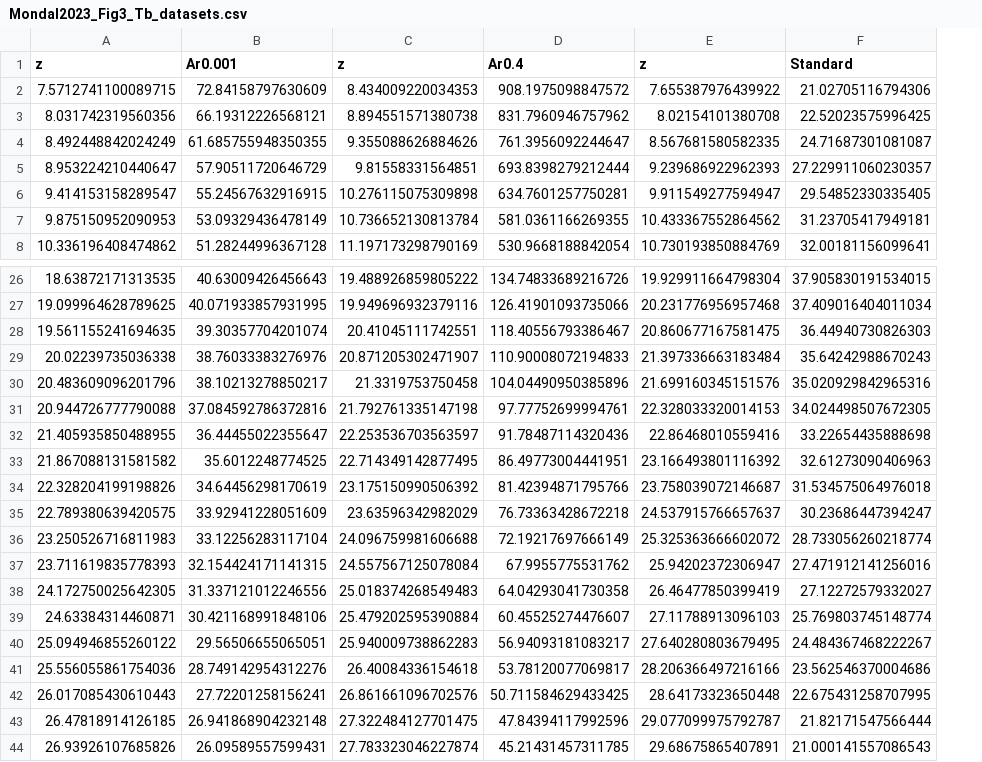
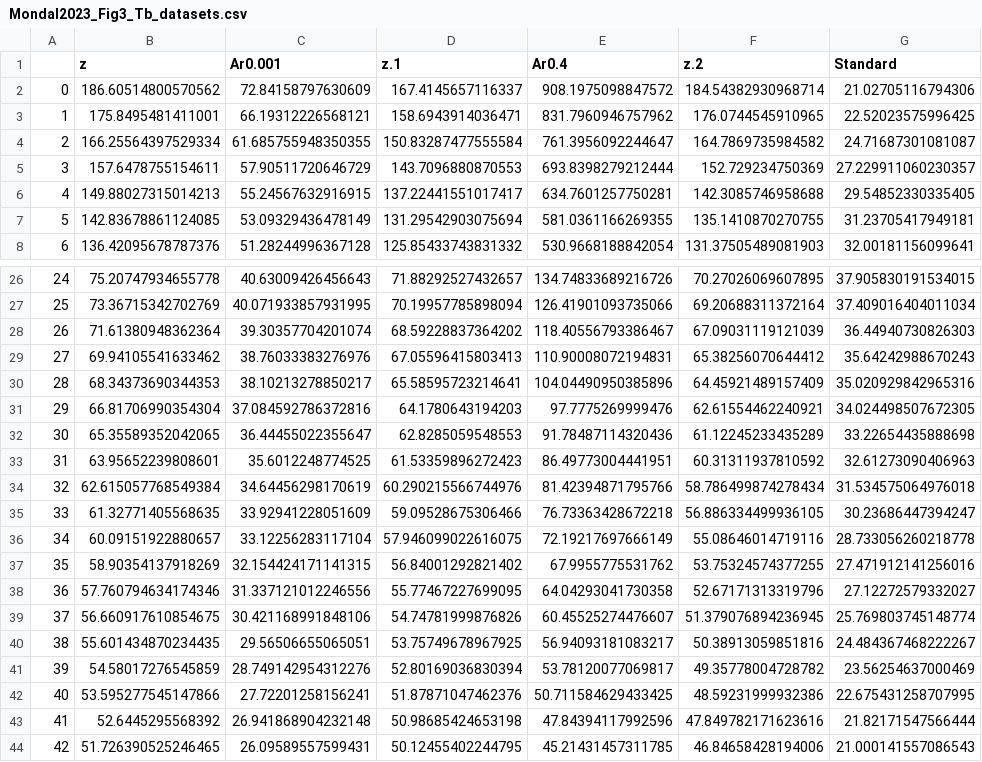
Before and after one commit to dannyjacobs/space-radio-data, a CSV file: Mondal2023_Fig3_Tb_datasets.csv, drawn as a sheet; only a part is shown, gaps mark what is left out; removed rows and columns are numbered as before the commit, all else as after; the diff covers the shown part only; the diff names each change by its address in the sheet, - before the commit and + after, or states it on an @@ line.

Commit message:
fix z axis on Mondal, adjust split

```diff
--- a/Mondal2023_Fig3_Tb_datasets.csv
+++ b/Mondal2023_Fig3_Tb_datasets.csv
-column A (z), rows 2-8: 7.5712741100089715 | 8.031742319560356 | 8.492448842024249 | 8.953224210440647 | 9.414153158289547 | 9.875150952090953 | 10.336196408474862; rows 26-44: 18.63872171313535 | 19.099964628789625 | 19.561155241694635 | 20.02239735036338 | 20.483609096201796 | 20.944726777790088 | 21.405935850488955 | 21.867088131581582 | 22.328204199198826 | 22.789380639420575 | 23.250526716811983 | 23.711619835778393 | 24.172750025642305 | 24.63384314460871 | 25.094946855260122 | 25.556055861754036 | 26.017085430610443 | 26.47818914126185 | 26.93926107685826
+column A, rows 2-8: 0 | 1 | 2 | 3 | 4 | 5 | 6; rows 26-44: 24 | 25 | 26 | 27 | 28 | 29 | 30 | 31 | 32 | 33 | 34 | 35 | 36 | 37 | 38 | 39 | 40 | 41 | 42
+column B (z), rows 2-8: 186.60514800570562 | 175.8495481411001 | 166.25564397529334 | 157.6478755154611 | 149.88027315014213 | 142.83678861124085 | 136.42095678787376; rows 26-44: 75.20747934655778 | 73.36715342702769 | 71.61380948362364 | 69.94105541633462 | 68.34373690344353 | 66.81706990354304 | 65.35589352042065 | 63.95652239808601 | 62.615057768549384 | 61.32771405568635 | 60.09151922880657 | 58.90354137918269 | 57.760794634174346 | 56.660917610854675 | 55.601434870234435 | 54.58017276545859 | 53.595277545147866 | 52.6445295568392 | 51.726390525246465
-column C (z), rows 2-8: 8.434009220034353 | 8.894551571380738 | 9.355088626884626 | 9.81558331564851 | 10.276115075309898 | 10.736652130813784 | 11.197173298790169; rows 26-44: 19.488926859805222 | 19.949696932379116 | 20.41045111742551 | 20.871205302471907 | 21.3319753750458 | 21.792761335147198 | 22.253536703563597 | 22.714349142877495 | 23.175150990506392 | 23.63596342982029 | 24.096759981606688 | 24.557567125078084 | 25.018374268549483 | 25.479202595390884 | 25.940009738862283 | 26.40084336154618 | 26.861661096702576 | 27.322484127701475 | 27.783323046227874
+column D (z.1), rows 2-8: 167.4145657116337 | 158.6943914036471 | 150.83287477555584 | 143.7096880870553 | 137.22441551017417 | 131.29542903075694 | 125.85433743831332; rows 26-44: 71.88292527432657 | 70.19957785898094 | 68.59228837364202 | 67.05596415803413 | 65.58595723214641 | 64.1780643194203 | 62.8285059548553 | 61.53359896272423 | 60.290215566744976 | 59.09528675306466 | 57.946099022616075 | 56.84001292821402 | 55.77467227699095 | 54.74781999876826 | 53.75749678967925 | 52.80169036830394 | 51.87871047462376 | 50.98685424653198 | 50.12455402244795
-column E (z), rows 2-8: 7.655387976439922 | 8.02154101380708 | 8.567681580582335 | 9.239686922962393 | 9.911549277594947 | 10.433367552864562 | 10.730193850884769; rows 26-44: 19.929911664798304 | 20.231776956957468 | 20.860677167581475 | 21.397336663183484 | 21.699160345151576 | 22.328033320014153 | 22.86468010559416 | 23.166493801116392 | 23.758039072146687 | 24.537915766657637 | 25.325363666602072 | 25.94202372306947 | 26.46477850399419 | 27.11788913096103 | 27.640280803679495 | 28.206366497216166 | 28.64173323650448 | 29.077099975792787 | 29.68675865407891
+column F (z.2), rows 2-8: 184.54382930968714 | 176.0744545910965 | 164.7869735984582 | 152.729234750369 | 142.3085746958688 | 135.1410870270755 | 131.37505489081903; rows 26-44: 70.27026069607895 | 69.20688311372164 | 67.09031119121039 | 65.38256070644412 | 64.45921489157409 | 62.61554462240921 | 61.12245233435289 | 60.31311937810592 | 58.786499874278434 | 56.886334499936105 | 55.08646014719116 | 53.75324574377255 | 52.67171313319796 | 51.379076894236945 | 50.38913059851816 | 49.35778004728782 | 48.59231999932386 | 47.849782171623616 | 46.84658428194006
-E29 (Ar0.4): 110.90008072194833
+E29 (Ar0.4): 110.90008072194831
-E31 (Ar0.4): 97.77752699994761
+E31 (Ar0.4): 97.7775269999476
-G36 (Standard): 28.733056260218774
+G36 (Standard): 28.733056260218778
-G41 (Standard): 23.562546370004686
+G41 (Standard): 23.56254637000469
```
Also changed, not shown: 1 added row, 1 removed row and 16 edited cells elsewhere in this file, 2 other files.
